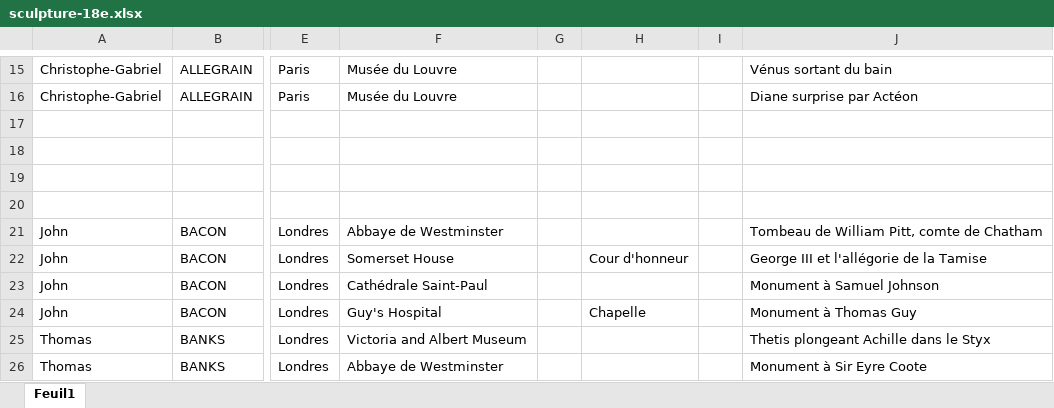
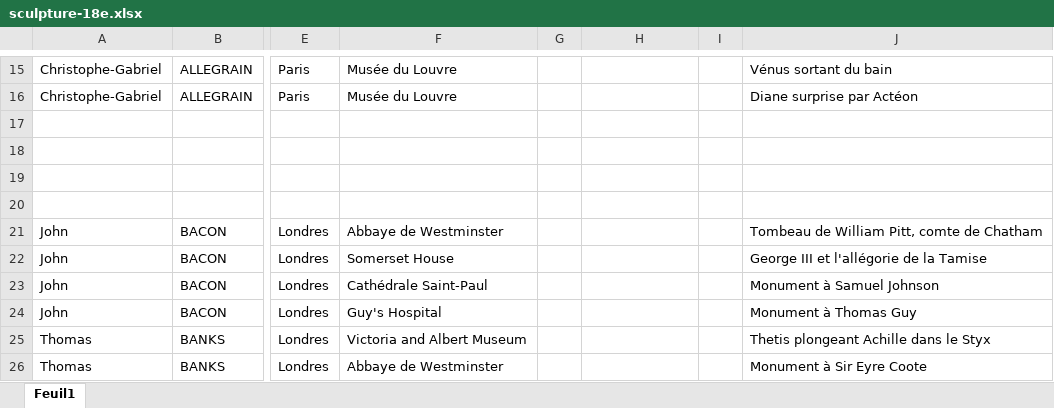
Before and after one commit to stassi-tech/art, an Excel workbook: quizzes/sculpture-18e.xlsx, sheet Feuil1, drawn as a sheet; only a part is shown, gaps mark what is left out; values as stored, in another font and other column widths than the file's, no cell formats; the diff covers the shown part only; the diff names each change by its address in the sheet, - before the commit and + after, or states it on an @@ line.

```diff
--- a/quizzes/sculpture-18e.xlsx (sheet Feuil1)
+++ b/quizzes/sculpture-18e.xlsx (sheet Feuil1)
-H22: Cour d'honneur
+H22: (empty)
-H24: Chapelle
+H24: (empty)
```
Also changed, not shown: 1 added row, 3 removed rows and 423 edited cells elsewhere in this sheet, cell formats, quizzes/artistes-nationalites-maitre.xlsx.
